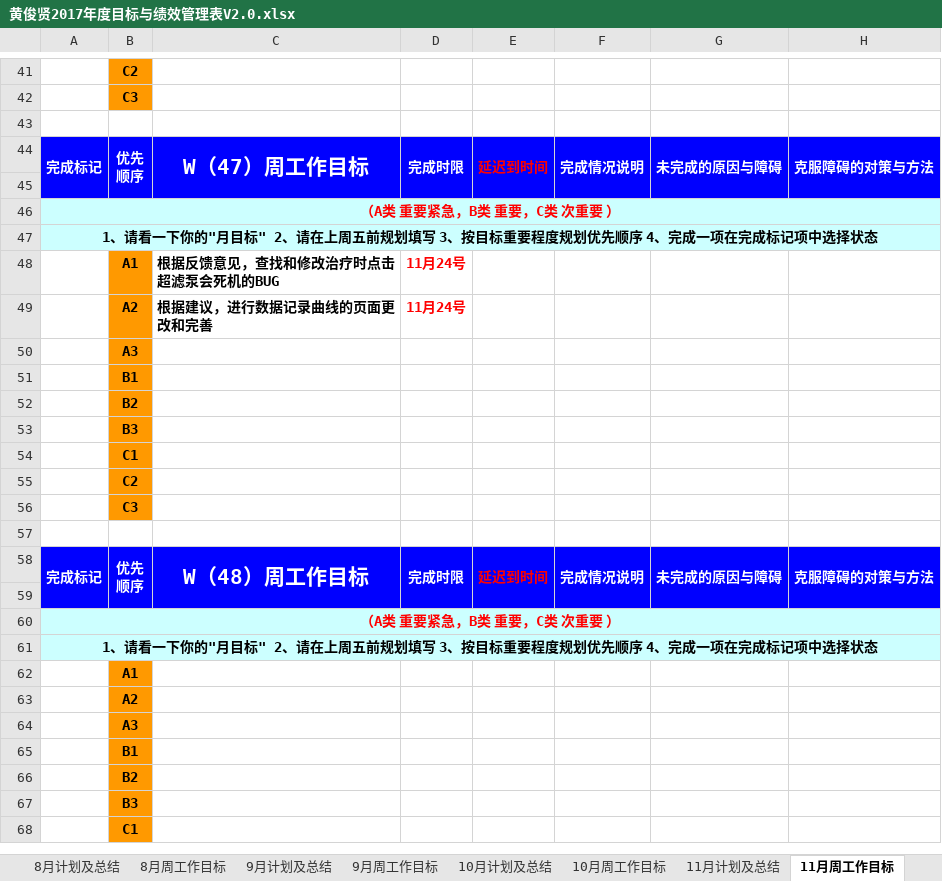
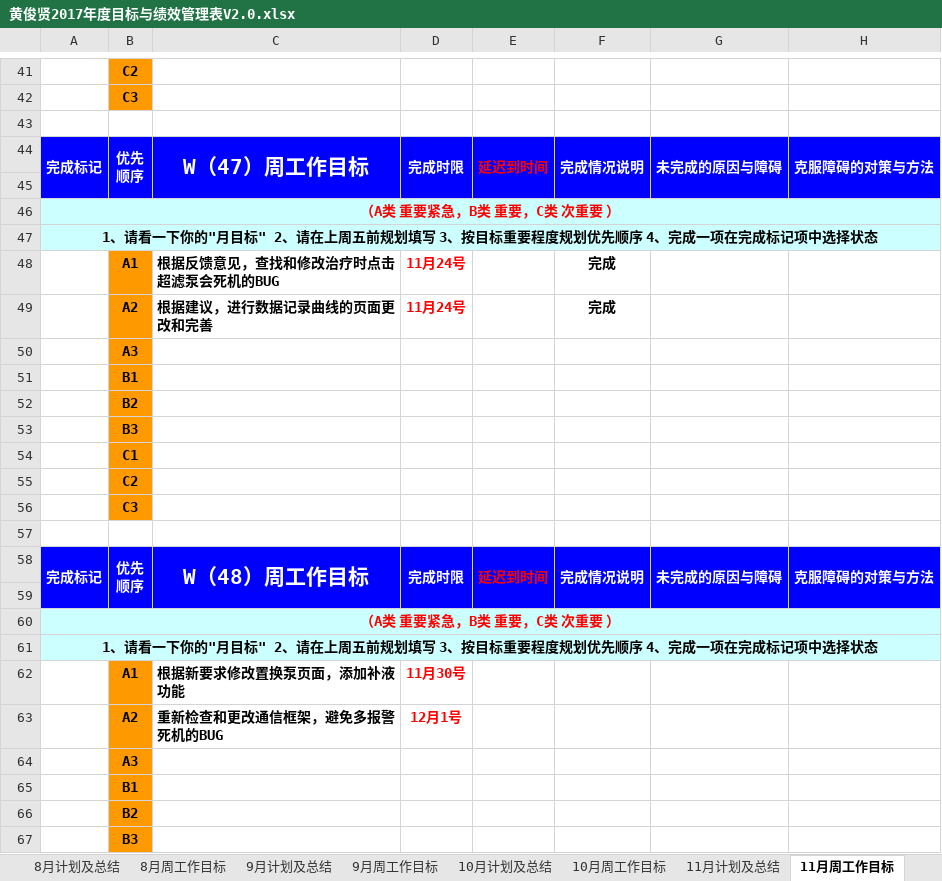
Before and after one commit to kjiawei/workCode, an Excel workbook: ji_hua work/黄俊贤2017年度目标与绩效管理表V2.0.xlsx, sheet 11月周工作目标, drawn as a sheet; only a part is shown, gaps mark what is left out; the shorter side is filled out with more unchanged rows; values as stored, in another font and other column widths than the file's, no borders; removed rows and columns are numbered as before the commit, all else as after; the diff names each change by its address in the sheet, - before the commit and + after, or states it on an @@ line.

Commit message:
1
1

```diff
--- a/ji_hua work/黄俊贤2017年度目标与绩效管理表V2.0.xlsx (sheet 11月周工作目标)
+++ b/ji_hua work/黄俊贤2017年度目标与绩效管理表V2.0.xlsx (sheet 11月周工作目标)
-F48:F49: (empty)
+F48:F49: 完成
-row 62:  | A1
-row 63:  | A2
+row 62:  | A1 | 根据新要求修改置换泵页面，添加补液功能 | 11月30号
+row 63:  | A2 | 重新检查和更改通信框架，避免多报警死机的BUG | 12月1号
```
